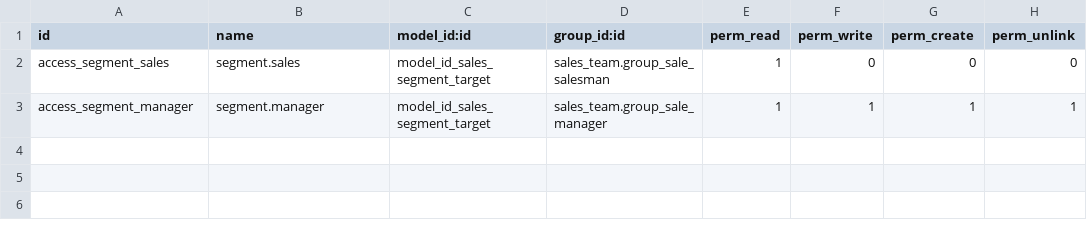
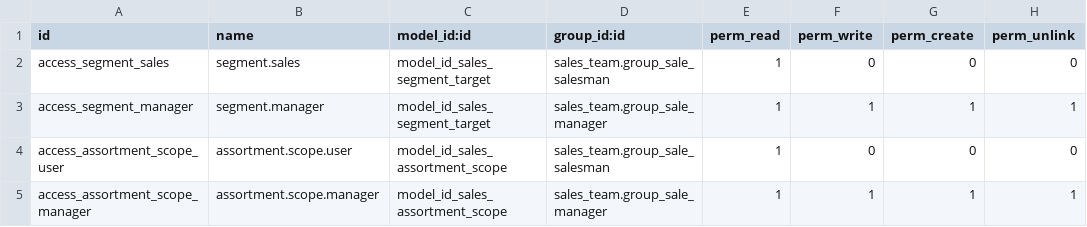
Before and after one commit to kolondam-dev/odooca-fmcg, a CSV file: addons/id_dashboard_sales/security/ir.model.access.csv, drawn as a sheet.

```diff
--- a/addons/id_dashboard_sales/security/ir.model.access.csv
+++ b/addons/id_dashboard_sales/security/ir.model.access.csv
@@ -3 +3,3 @@ access_segment_sales,segment.sales,model_id_sales_segment_target,sales_team.grou
 access_segment_manager,segment.manager,model_id_sales_segment_target,sales_team.group_sale_manager,1,1,1,1
+access_assortment_scope_user,assortment.scope.user,model_id_sales_assortment_scope,sales_team.group_sale_salesman,1,0,0,0
+access_assortment_scope_manager,assortment.scope.manager,model_id_sales_assortment_scope,sales_team.group_sale_manager,1,1,1,1
```
Also changed, not shown: addons/id_dashboard_monetary/security/ir.model.access.csv, addons/id_dashboard_wms/security/ir.model.access.csv, 43 other files.
